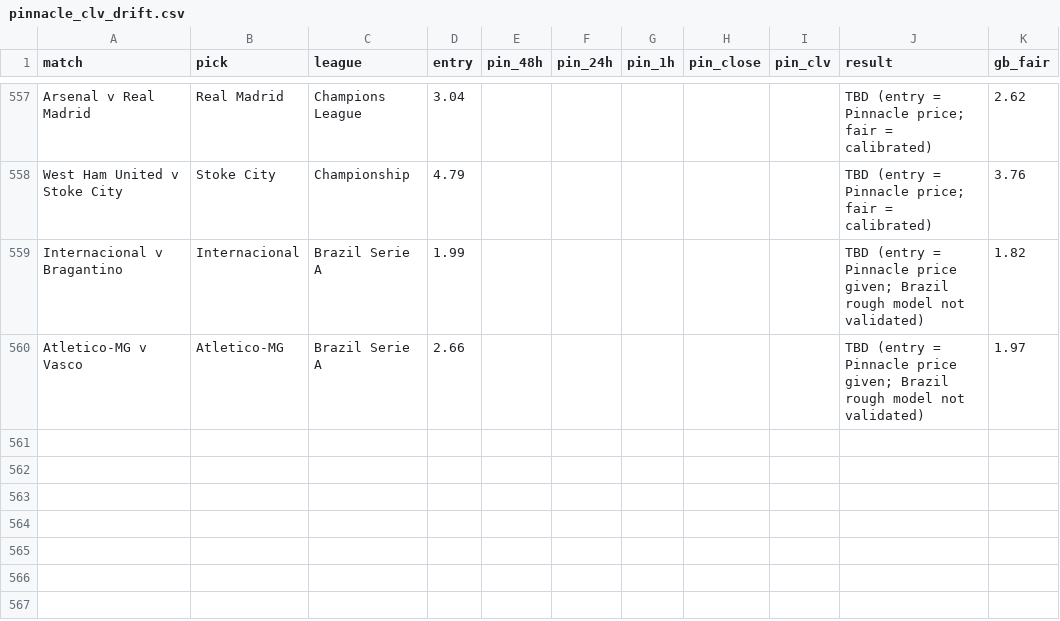
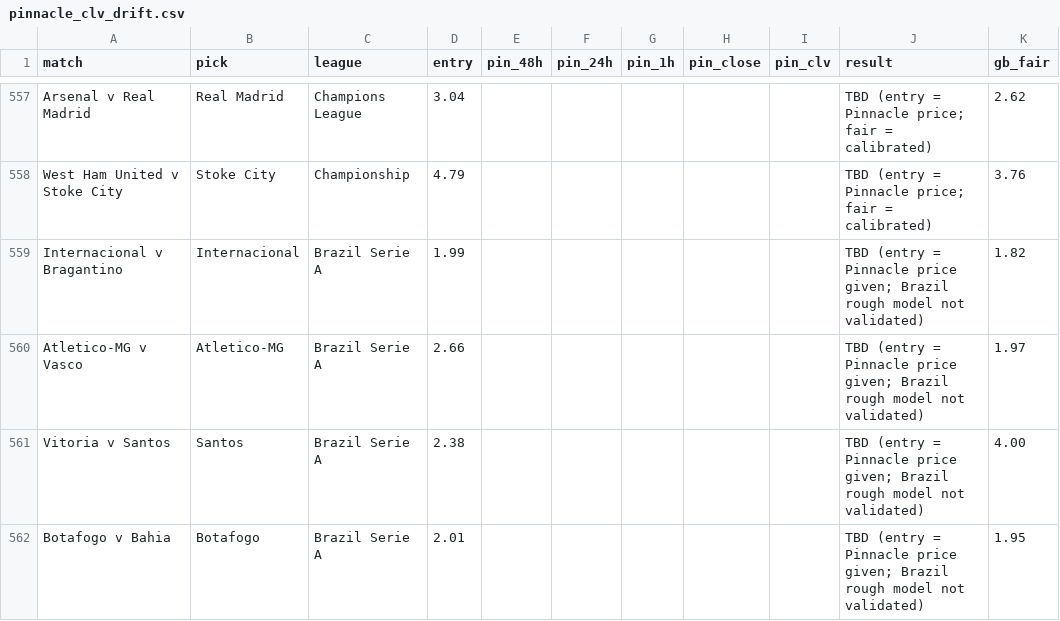
Before and after one commit to Rodzzinho/gamebreaker-clv-proof, a CSV file: pinnacle_clv_drift.csv, drawn as a sheet; only a part is shown, gaps mark what is left out; the diff names each change by its address in the sheet, - before the commit and + after, or states it on an @@ line.

```diff
--- a/pinnacle_clv_drift.csv
+++ b/pinnacle_clv_drift.csv
+row 561: Vitoria v Santos | Santos | Brazil Serie A | 2.38 |  |  |  |  |  | TBD (entry = Pinnacle price given; Brazil rough model not validated) | 4.00
+row 562: Botafogo v Bahia | Botafogo | Brazil Serie A | 2.01 |  |  |  |  |  | TBD (entry = Pinnacle price given; Brazil rough model not validated) | 1.95
```
